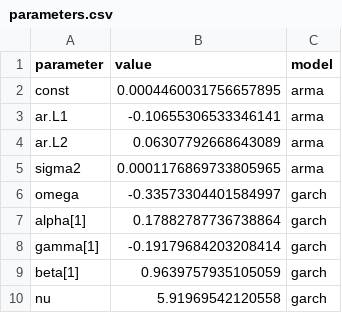
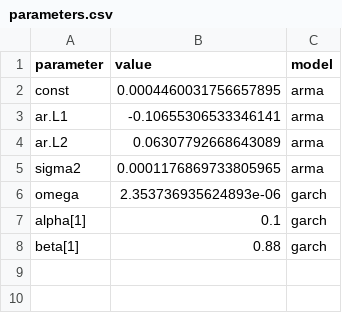
Before and after one commit to Terraform05/ARMA-GARCH_EquityMarketVolatilityRegimeAnalysis, a CSV file: reports/modeling/data/parameters.csv, drawn as a sheet.

```diff
--- a/reports/modeling/data/parameters.csv
+++ b/reports/modeling/data/parameters.csv
@@ -5,6 +5,4 @@ ar.L2,0.06307792668643089,arma
 sigma2,0.0001176869733805965,arma
-omega,-0.33573304401584997,garch
-alpha[1],0.17882787736738864,garch
-gamma[1],-0.19179684203208414,garch
-beta[1],0.9639757935105059,garch
-nu,5.91969542120558,garch
+omega,2.353736935624893e-06,garch
+alpha[1],0.1,garch
+beta[1],0.88,garch
```
Also changed, not shown: reports/modeling/data/conditional_volatility.csv, reports/regime_analysis/data/regime_outcomes.csv, 53 other files.
